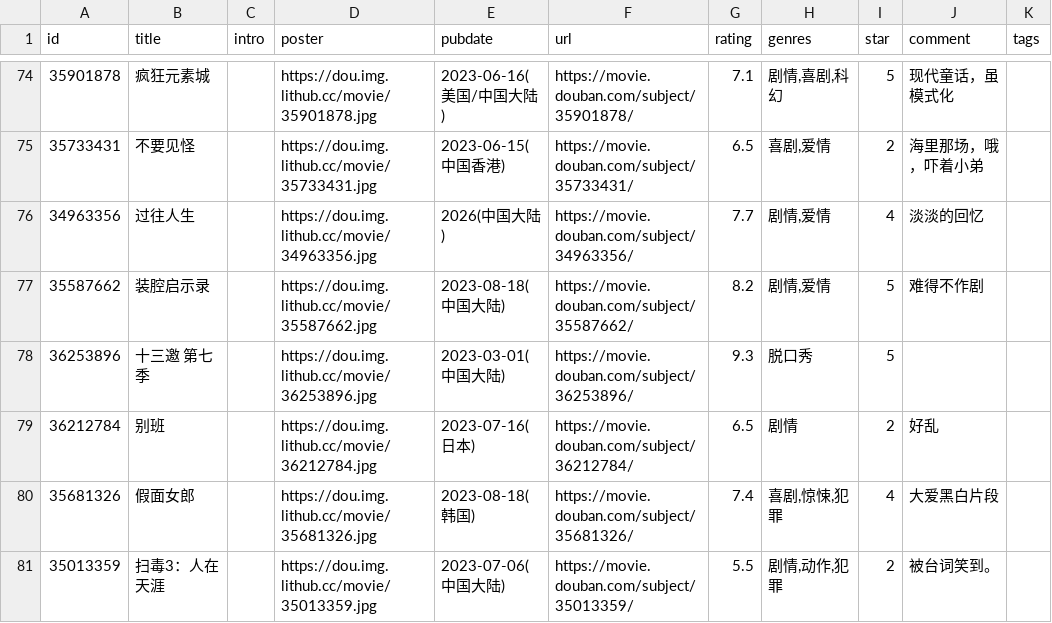
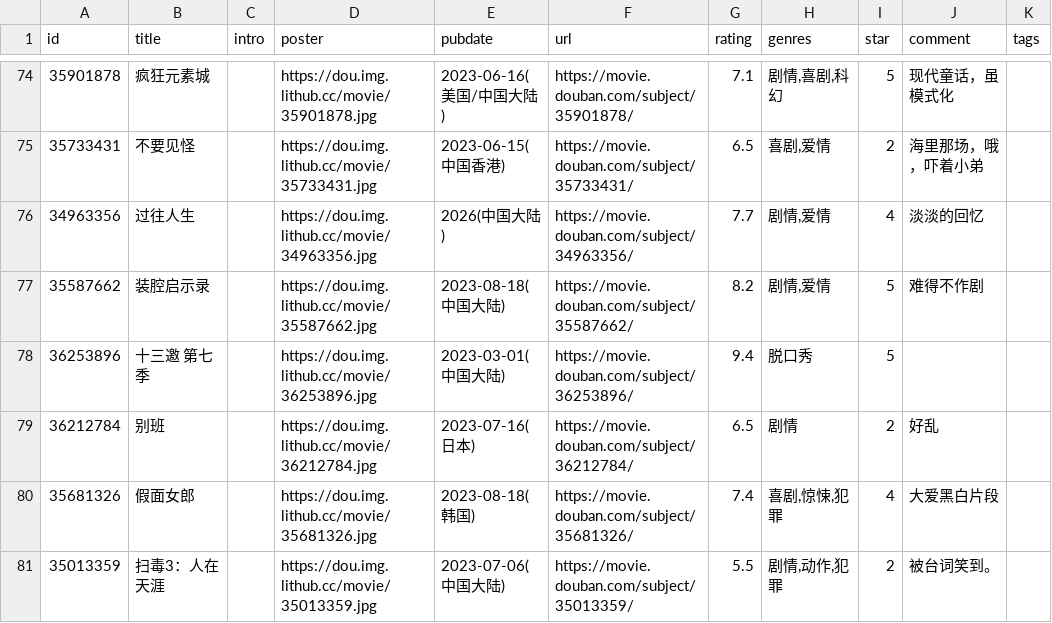
Before and after one commit to jamxe/immmmm, a CSV file: data/douban/movie.csv, drawn as a sheet; only a part is shown, gaps mark what is left out; the diff names each change by its address in the sheet, - before the commit and + after, or states it on an @@ line.

```diff
--- a/data/douban/movie.csv
+++ b/data/douban/movie.csv
-G78 (rating): 9.3
+G78 (rating): 9.4
```
Also changed, not shown: data/douban/book.csv.
